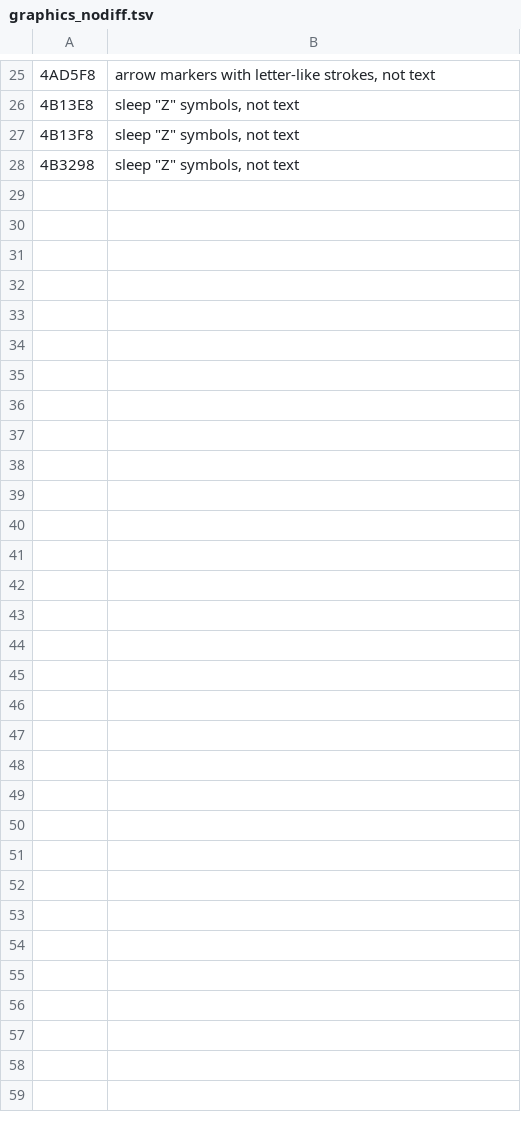
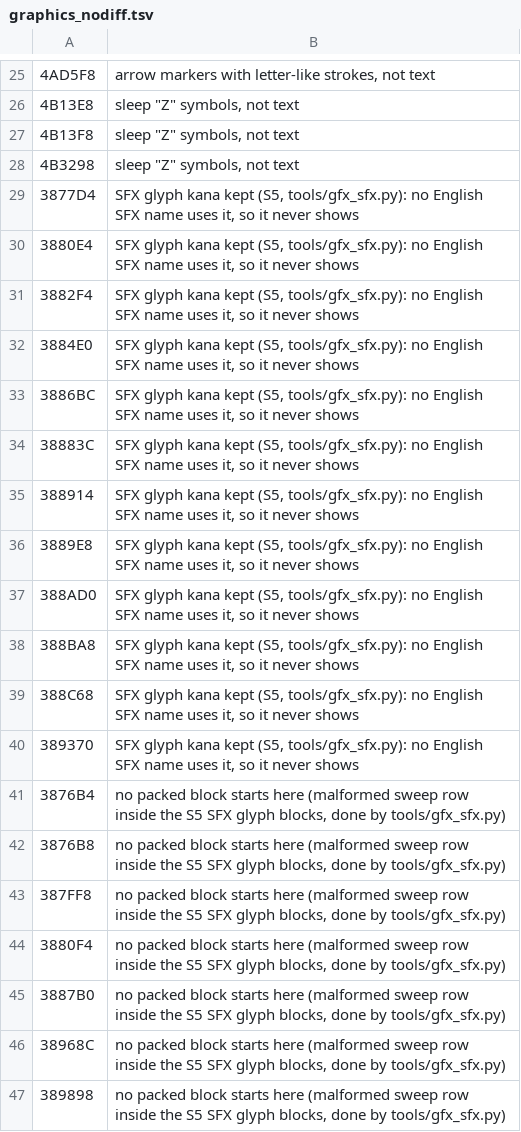
Before and after one commit to minhnhattonthat/legend-of-dynamic-goushouden-houkai-no-rondo-en, a TSV file: docs/re/graphics_nodiff.tsv, drawn as a sheet; only a part is shown, gaps mark what is left out; the diff names each change by its address in the sheet, - before the commit and + after, or states it on an @@ line.

```diff
--- a/docs/re/graphics_nodiff.tsv
+++ b/docs/re/graphics_nodiff.tsv
+row 29: 3877D4 | SFX glyph kana kept (S5, tools/gfx_sfx.py): no English SFX name uses it, so it never shows
+row 30: 3880E4 | SFX glyph kana kept (S5, tools/gfx_sfx.py): no English SFX name uses it, so it never shows
+row 31: 3882F4 | SFX glyph kana kept (S5, tools/gfx_sfx.py): no English SFX name uses it, so it never shows
+row 32: 3884E0 | SFX glyph kana kept (S5, tools/gfx_sfx.py): no English SFX name uses it, so it never shows
+row 33: 3886BC | SFX glyph kana kept (S5, tools/gfx_sfx.py): no English SFX name uses it, so it never shows
+row 34: 38883C | SFX glyph kana kept (S5, tools/gfx_sfx.py): no English SFX name uses it, so it never shows
+row 35: 388914 | SFX glyph kana kept (S5, tools/gfx_sfx.py): no English SFX name uses it, so it never shows
+row 36: 3889E8 | SFX glyph kana kept (S5, tools/gfx_sfx.py): no English SFX name uses it, so it never shows
+row 37: 388AD0 | SFX glyph kana kept (S5, tools/gfx_sfx.py): no English SFX name uses it, so it never shows
+row 38: 388BA8 | SFX glyph kana kept (S5, tools/gfx_sfx.py): no English SFX name uses it, so it never shows
+row 39: 388C68 | SFX glyph kana kept (S5, tools/gfx_sfx.py): no English SFX name uses it, so it never shows
+row 40: 389370 | SFX glyph kana kept (S5, tools/gfx_sfx.py): no English SFX name uses it, so it never shows
+row 41: 3876B4 | no packed block starts here (malformed sweep row inside the S5 SFX glyph blocks, done by tools/gfx_sfx.py)
+row 42: 3876B8 | no packed block starts here (malformed sweep row inside the S5 SFX glyph blocks, done by tools/gfx_sfx.py)
+row 43: 387FF8 | no packed block starts here (malformed sweep row inside the S5 SFX glyph blocks, done by tools/gfx_sfx.py)
+row 44: 3880F4 | no packed block starts here (malformed sweep row inside the S5 SFX glyph blocks, done by tools/gfx_sfx.py)
+row 45: 3887B0 | no packed block starts here (malformed sweep row inside the S5 SFX glyph blocks, done by tools/gfx_sfx.py)
+row 46: 38968C | no packed block starts here (malformed sweep row inside the S5 SFX glyph blocks, done by tools/gfx_sfx.py)
+row 47: 389898 | no packed block starts here (malformed sweep row inside the S5 SFX glyph blocks, done by tools/gfx_sfx.py)
```
Also changed, not shown: 42 other files.
